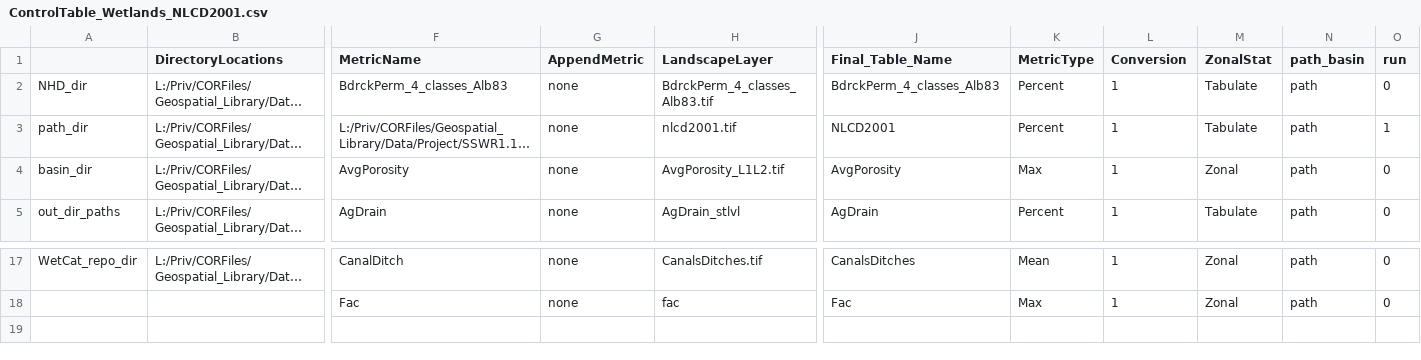
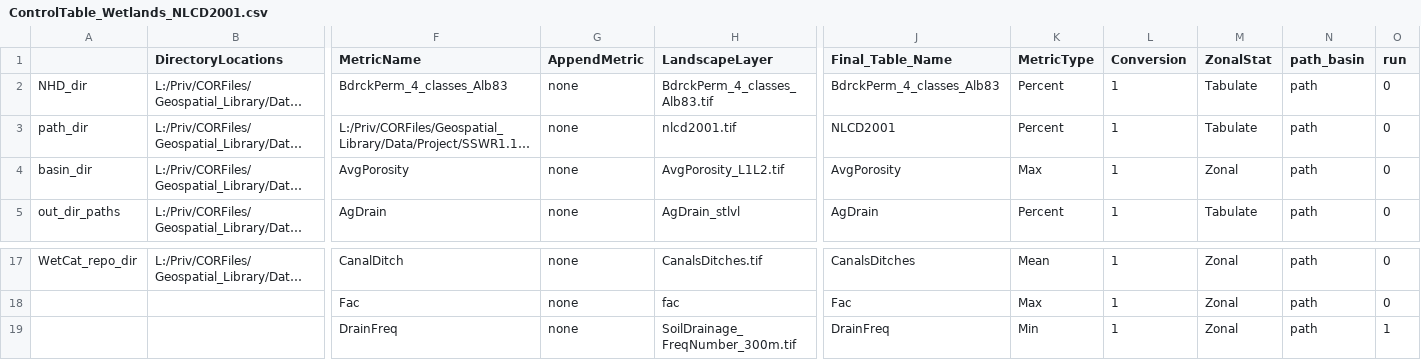
Before and after one commit to USEPA/WetlandConnectivity, a CSV file: ControlTable_Wetlands_NLCD2001.csv, drawn as a sheet; only a part is shown, gaps mark what is left out; long unchanged cells end in …; rows hold the shown columns only; the diff names each change by its address in the sheet, - before the commit and + after, or states it on an @@ line.

Commit message:
Added lines to calculate min of drainage frequency class (0, 0.5, or 1)

```diff
--- a/ControlTable_Wetlands_NLCD2001.csv
+++ b/ControlTable_Wetlands_NLCD2001.csv
-O3 (run): 1
+O3 (run): 0
+row 19:  |  | DrainFreq | none | SoilDrainage_FreqNumber_300m.tif | DrainFreq | Min | 1 | Zonal | path | 1
```
Also changed, not shown: ControlTable_Wetlands_NLCD2011.csv.
